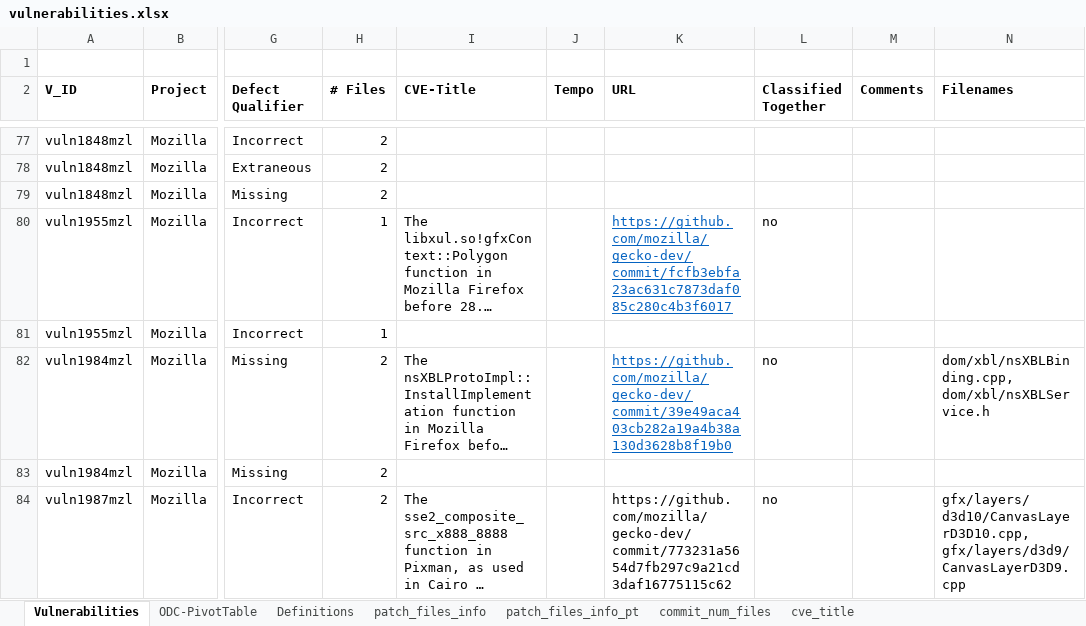
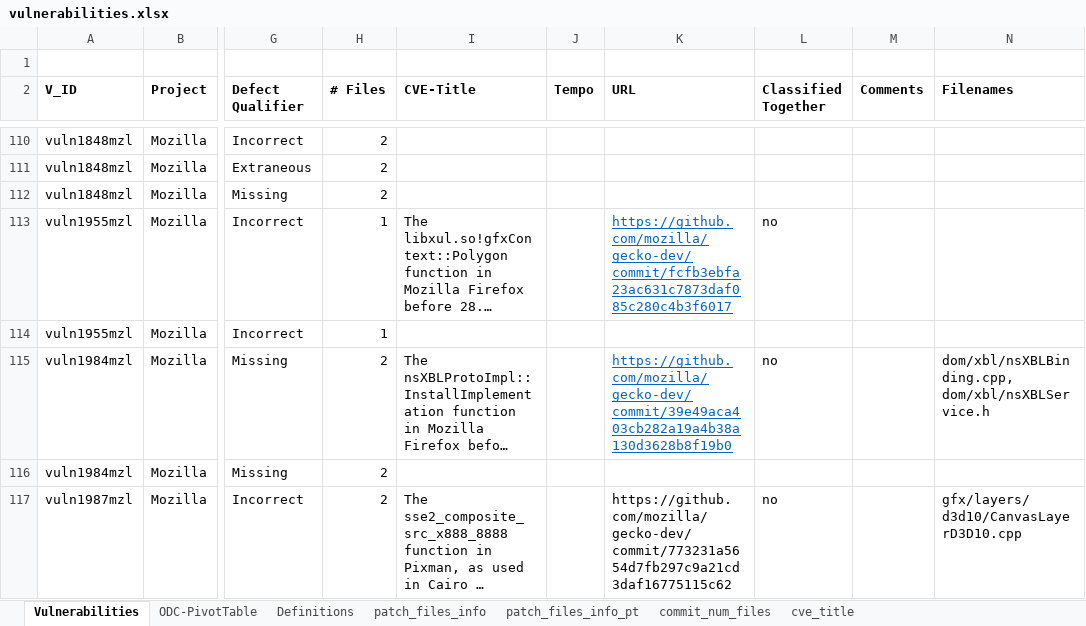
Before and after one commit to DiogoHD/LLM-and-ODC, an Excel workbook: data/vulnerabilities.xlsx, sheet Vulnerabilities, drawn as a sheet; only a part is shown, gaps mark what is left out; long unchanged cells end in …; values as stored, in another font and other column widths than the file's, no borders; addresses are those after the commit; the diff covers the shown part only; the diff names each change by its address in the sheet, - before the commit and + after, or states it on an @@ line.

```diff
--- a/data/vulnerabilities.xlsx (sheet Vulnerabilities)
+++ b/data/vulnerabilities.xlsx (sheet Vulnerabilities)
-N117 (Filenames): gfx/layers/d3d10/CanvasLayerD3D10.cpp, gfx/layers/d3d9/CanvasLayerD3D9.cpp
+N117 (Filenames): gfx/layers/d3d10/CanvasLayerD3D10.cpp
```
Also changed, not shown: 45 added rows and 20 edited cells elsewhere in this sheet, formulas that keep their value.
